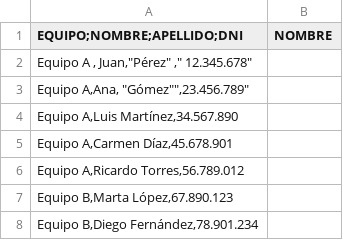
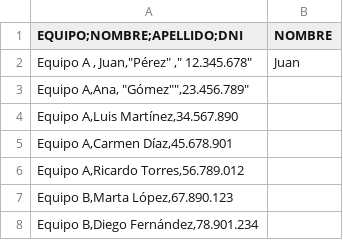
Before and after one commit to FDarking/Tps-Ay-ED1, a CSV file: Datos.csv, drawn as a sheet; only a part is shown.

Commit message:
dataso

```diff
--- a/Datos.csv
+++ b/Datos.csv
@@ -1,3 +1,3 @@
 "EQUIPO;NOMBRE;APELLIDO;DNI";NOMBRE
-"Equipo A , Juan,""Pérez"" ,"" 12.345.678""";
+"Equipo A , Juan,""Pérez"" ,"" 12.345.678""";Juan
 "Equipo A,Ana, ""Gómez"""",23.456.789""";
```
